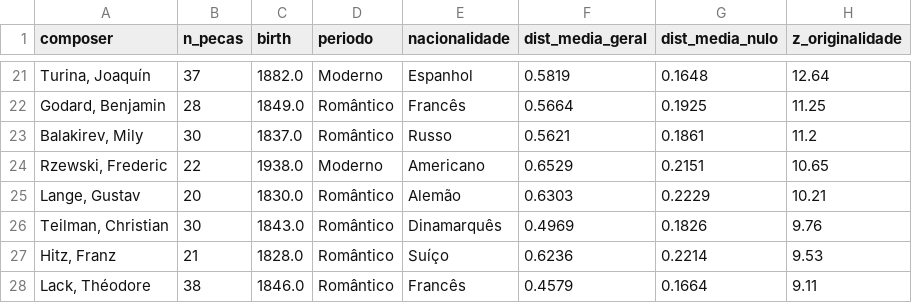
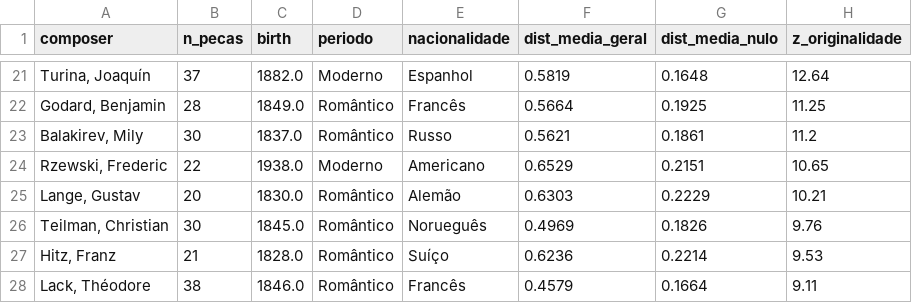
Before and after one commit to tomazlcavalcante/Composer-Vector-Arte-e-Ci-ncia, a CSV file: analysis/F3_geometria/distancias_media_geral.csv, drawn as a sheet; only a part is shown, gaps mark what is left out.

```diff
--- a/analysis/F3_geometria/distancias_media_geral.csv
+++ b/analysis/F3_geometria/distancias_media_geral.csv
@@ -25,3 +25,3 @@ composer,n_pecas,birth,periodo,nacionalidade,dist_media_geral,dist_media_nulo,z_
 "Lange, Gustav",20,1830.0,Romântico,Alemão,0.6303,0.2229,10.21
-"Teilman, Christian",30,1843.0,Romântico,Dinamarquês,0.4969,0.1826,9.76
+"Teilman, Christian",30,1845.0,Romântico,Norueguês,0.4969,0.1826,9.76
 "Hitz, Franz",21,1828.0,Romântico,Suíço,0.6236,0.2214,9.53
```
Also changed, not shown: analysis/F3_geometria/afinidades.csv, analysis/data/metadata_curated.csv, 9 other files.
